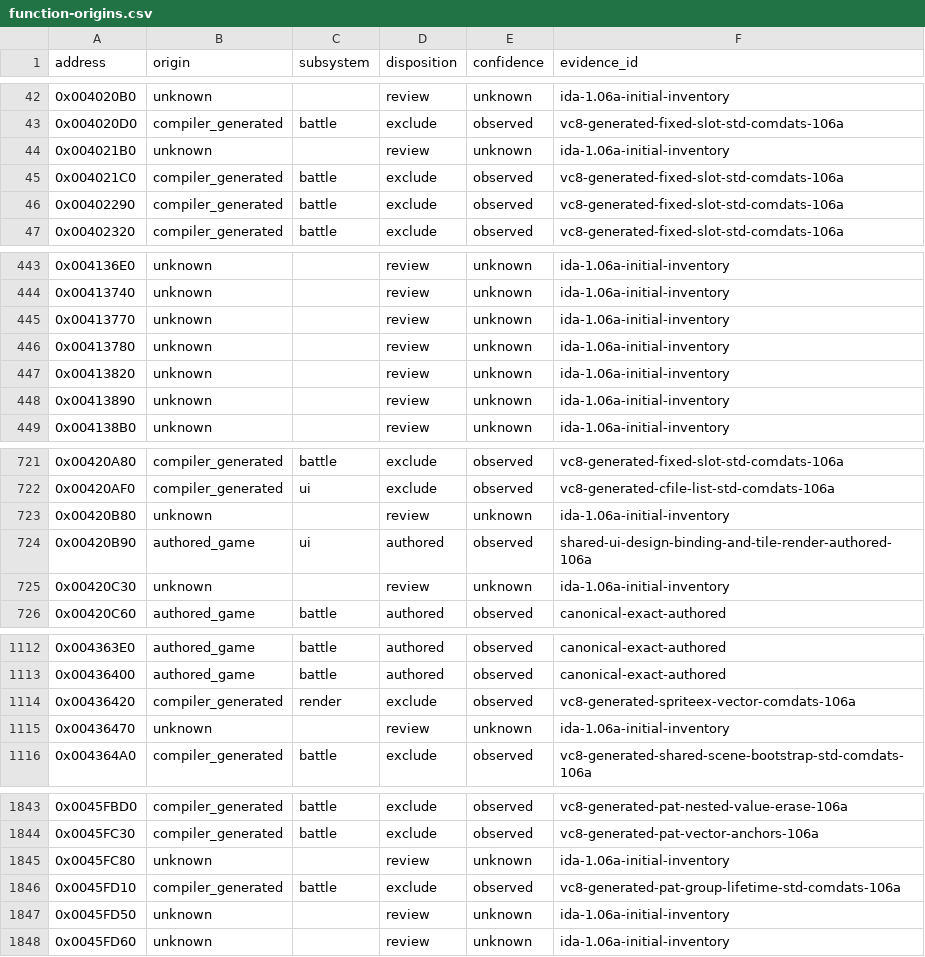
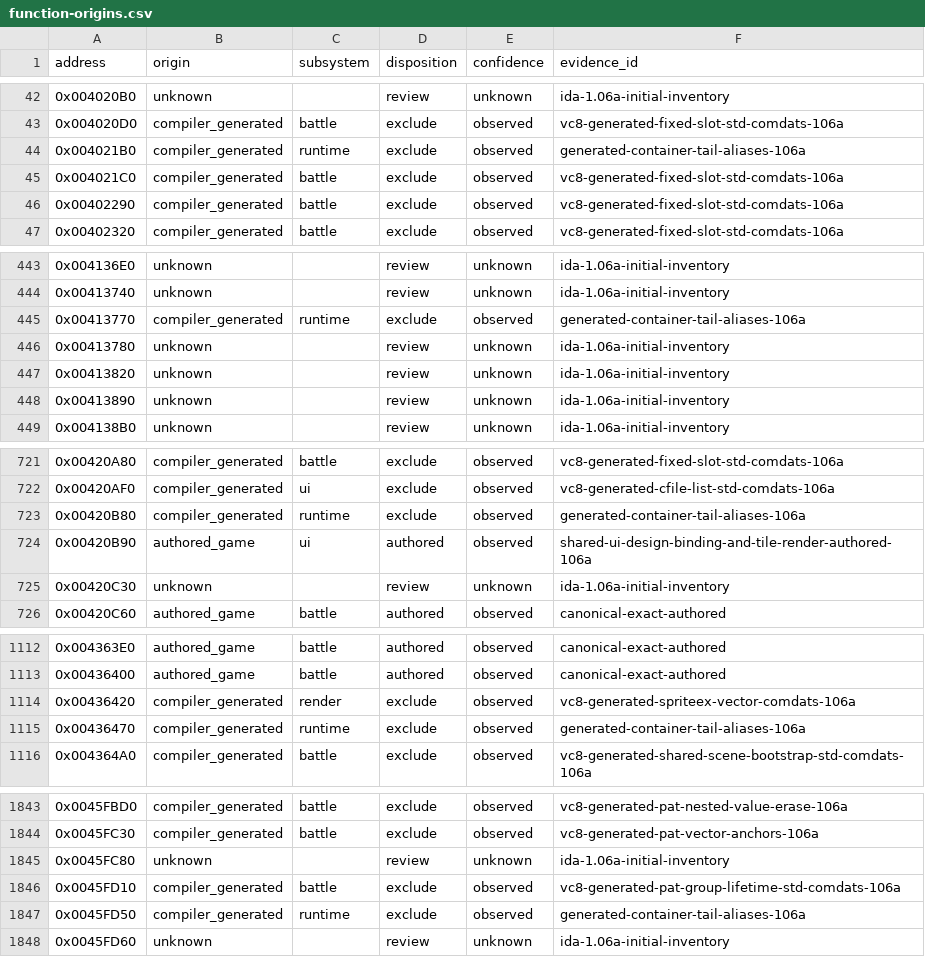
Before and after one commit to N0zoM1z0/th105, a CSV file: config/function-origins.csv, drawn as a sheet; only a part is shown, gaps mark what is left out; the diff covers the shown part only.

Commit message:
gpt-6-sol: classify ten pinned tail aliases

```diff
--- a/config/function-origins.csv
+++ b/config/function-origins.csv
@@ -43,3 +43,3 @@ address,origin,subsystem,disposition,confidence,evidence_id
 0x004020D0,compiler_generated,battle,exclude,observed,vc8-generated-fixed-slot-std-comdats-106a
-0x004021B0,unknown,,review,unknown,ida-1.06a-initial-inventory
+0x004021B0,compiler_generated,runtime,exclude,observed,generated-container-tail-aliases-106a
 0x004021C0,compiler_generated,battle,exclude,observed,vc8-generated-fixed-slot-std-comdats-106a
@@ -444,3 +444,3 @@ address,origin,subsystem,disposition,confidence,evidence_id
 0x00413740,unknown,,review,unknown,ida-1.06a-initial-inventory
-0x00413770,unknown,,review,unknown,ida-1.06a-initial-inventory
+0x00413770,compiler_generated,runtime,exclude,observed,generated-container-tail-aliases-106a
 0x00413780,unknown,,review,unknown,ida-1.06a-initial-inventory
@@ -722,3 +722,3 @@ address,origin,subsystem,disposition,confidence,evidence_id
 0x00420AF0,compiler_generated,ui,exclude,observed,vc8-generated-cfile-list-std-comdats-106a
-0x00420B80,unknown,,review,unknown,ida-1.06a-initial-inventory
+0x00420B80,compiler_generated,runtime,exclude,observed,generated-container-tail-aliases-106a
 0x00420B90,authored_game,ui,authored,observed,shared-ui-design-binding-and-tile-render-authored-106a
@@ -1114,3 +1114,3 @@ address,origin,subsystem,disposition,confidence,evidence_id
 0x00436420,compiler_generated,render,exclude,observed,vc8-generated-spriteex-vector-comdats-106a
-0x00436470,unknown,,review,unknown,ida-1.06a-initial-inventory
+0x00436470,compiler_generated,runtime,exclude,observed,generated-container-tail-aliases-106a
 0x004364A0,compiler_generated,battle,exclude,observed,vc8-generated-shared-scene-bootstrap-std-comdats-106a
@@ -1846,3 +1846,3 @@ address,origin,subsystem,disposition,confidence,evidence_id
 0x0045FD10,compiler_generated,battle,exclude,observed,vc8-generated-pat-group-lifetime-std-comdats-106a
-0x0045FD50,unknown,,review,unknown,ida-1.06a-initial-inventory
+0x0045FD50,compiler_generated,runtime,exclude,observed,generated-container-tail-aliases-106a
 0x0045FD60,unknown,,review,unknown,ida-1.06a-initial-inventory
```
Also changed, not shown: 25 edited cells elsewhere in this file, 8 other files.
